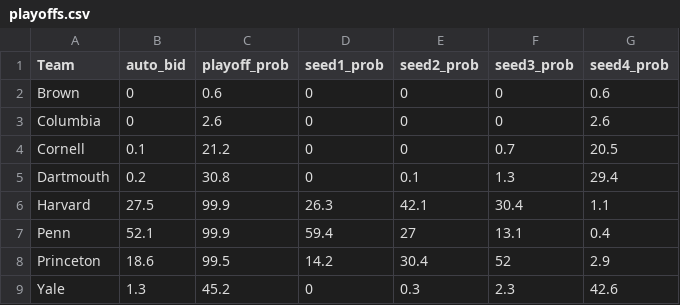
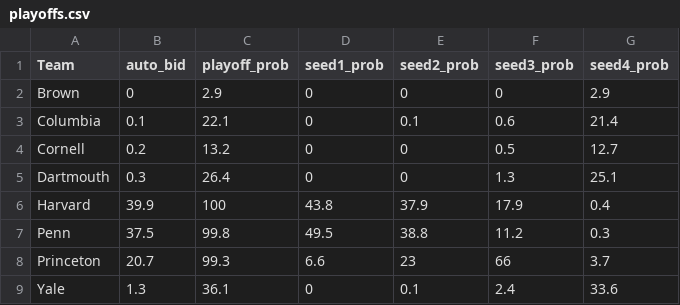
Before and after one commit to lbenz730/whoops, a CSV file: Predictions/playoffs.csv, drawn as a sheet.

```diff
--- a/Predictions/playoffs.csv
+++ b/Predictions/playoffs.csv
@@ -1,9 +1,9 @@
 "Team","auto_bid","playoff_prob","seed1_prob","seed2_prob","seed3_prob","seed4_prob"
-"Brown",0,0.6,0,0,0,0.6
-"Columbia",0,2.6,0,0,0,2.6
-"Cornell",0.1,21.2,0,0,0.7,20.5
-"Dartmouth",0.2,30.8,0,0.1,1.3,29.4
-"Harvard",27.5,99.9,26.3,42.1,30.4,1.1
-"Penn",52.1,99.9,59.4,27,13.1,0.4
-"Princeton",18.6,99.5,14.2,30.4,52,2.9
-"Yale",1.3,45.2,0,0.3,2.3,42.6
+"Brown",0,2.9,0,0,0,2.9
+"Columbia",0.1,22.1,0,0.1,0.6,21.4
+"Cornell",0.2,13.2,0,0,0.5,12.7
+"Dartmouth",0.3,26.4,0,0,1.3,25.1
+"Harvard",39.9,100,43.8,37.9,17.9,0.4
+"Penn",37.5,99.8,49.5,38.8,11.2,0.3
+"Princeton",20.7,99.3,6.6,23,66,3.7
+"Yale",1.3,36.1,0,0.1,2.4,33.6
```
Also changed, not shown: Powerrankings.csv, Predictions/playoff_history.csv, 9 other files.
